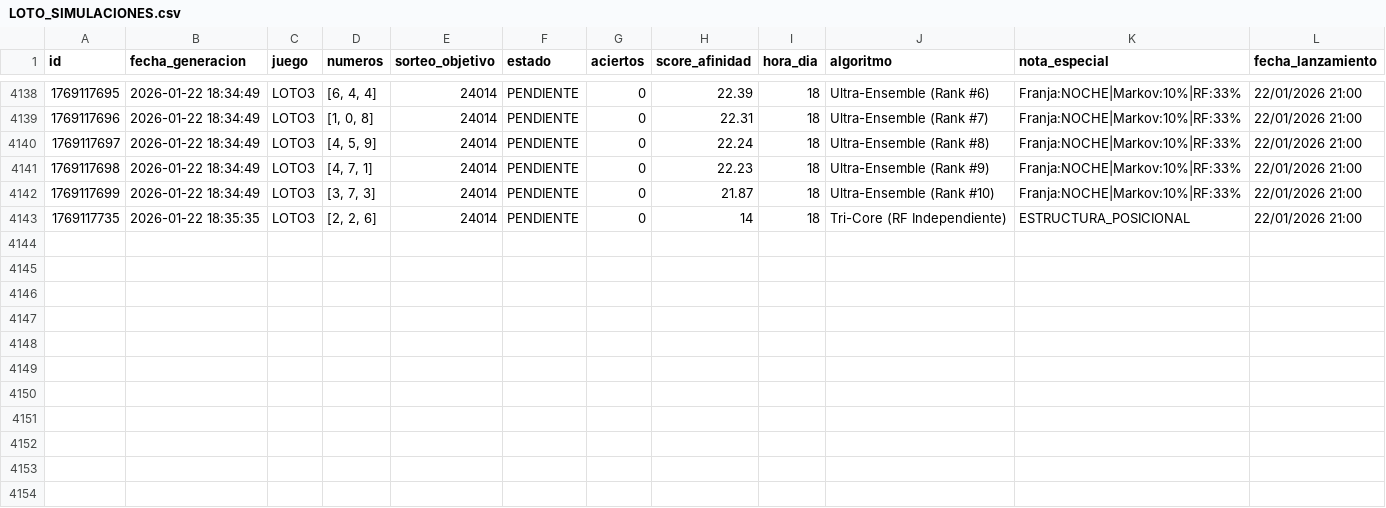
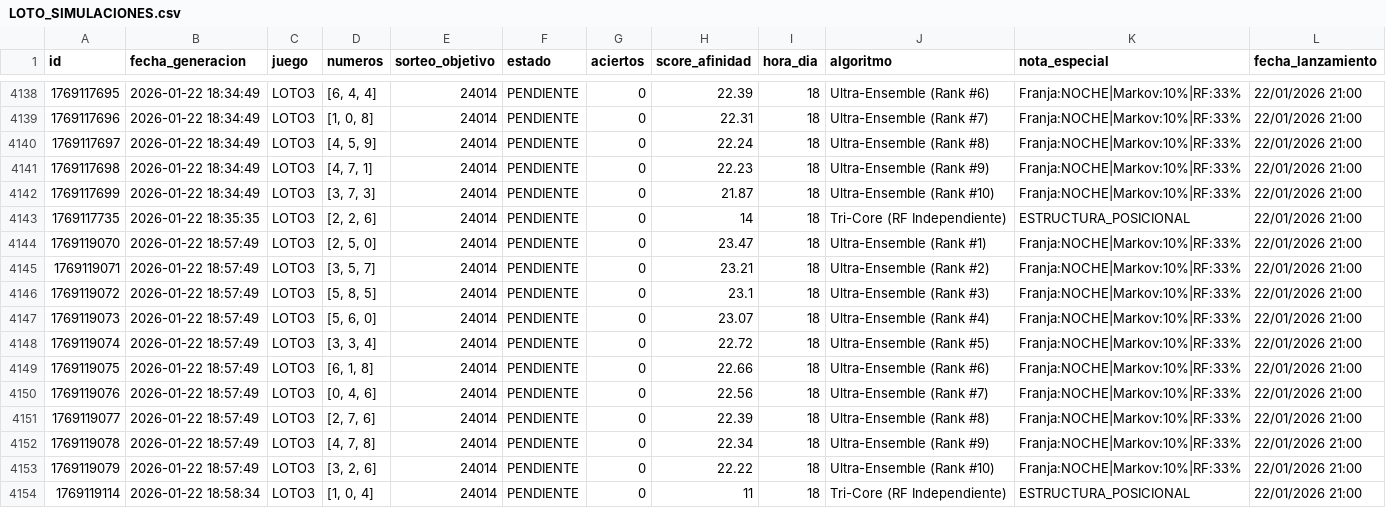
Before and after one commit to GaboAzorin/lotus-2026, a CSV file: data/LOTO_SIMULACIONES.csv, drawn as a sheet; only a part is shown, gaps mark what is left out.

Commit message:
🧠 Bot: Predicción Multiverso (Loto + TriCore)

```diff
--- a/data/LOTO_SIMULACIONES.csv
+++ b/data/LOTO_SIMULACIONES.csv
@@ -4143 +4143,12 @@ id,fecha_generacion,juego,numeros,sorteo_objetivo,estado,aciertos,score_afinidad
 1769117735,2026-01-22 18:35:35,LOTO3,"[2, 2, 6]",24014,PENDIENTE,0,14,18,Tri-Core (RF Independiente),ESTRUCTURA_POSICIONAL,22/01/2026 21:00
+1769119070,2026-01-22 18:57:49,LOTO3,"[2, 5, 0]",24014,PENDIENTE,0,23.47,18,Ultra-Ensemble (Rank #1),Franja:NOCHE|Markov:10%|RF:33%,22/01/2026 21:00
+1769119071,2026-01-22 18:57:49,LOTO3,"[3, 5, 7]",24014,PENDIENTE,0,23.21,18,Ultra-Ensemble (Rank #2),Franja:NOCHE|Markov:10%|RF:33%,22/01/2026 21:00
+1769119072,2026-01-22 18:57:49,LOTO3,"[5, 8, 5]",24014,PENDIENTE,0,23.1,18,Ultra-Ensemble (Rank #3),Franja:NOCHE|Markov:10%|RF:33%,22/01/2026 21:00
+1769119073,2026-01-22 18:57:49,LOTO3,"[5, 6, 0]",24014,PENDIENTE,0,23.07,18,Ultra-Ensemble (Rank #4),Franja:NOCHE|Markov:10%|RF:33%,22/01/2026 21:00
+1769119074,2026-01-22 18:57:49,LOTO3,"[3, 3, 4]",24014,PENDIENTE,0,22.72,18,Ultra-Ensemble (Rank #5),Franja:NOCHE|Markov:10%|RF:33%,22/01/2026 21:00
+1769119075,2026-01-22 18:57:49,LOTO3,"[6, 1, 8]",24014,PENDIENTE,0,22.66,18,Ultra-Ensemble (Rank #6),Franja:NOCHE|Markov:10%|RF:33%,22/01/2026 21:00
+1769119076,2026-01-22 18:57:49,LOTO3,"[0, 4, 6]",24014,PENDIENTE,0,22.56,18,Ultra-Ensemble (Rank #7),Franja:NOCHE|Markov:10%|RF:33%,22/01/2026 21:00
+1769119077,2026-01-22 18:57:49,LOTO3,"[2, 7, 6]",24014,PENDIENTE,0,22.39,18,Ultra-Ensemble (Rank #8),Franja:NOCHE|Markov:10%|RF:33%,22/01/2026 21:00
+1769119078,2026-01-22 18:57:49,LOTO3,"[4, 7, 8]",24014,PENDIENTE,0,22.34,18,Ultra-Ensemble (Rank #9),Franja:NOCHE|Markov:10%|RF:33%,22/01/2026 21:00
+1769119079,2026-01-22 18:57:49,LOTO3,"[3, 2, 6]",24014,PENDIENTE,0,22.22,18,Ultra-Ensemble (Rank #10),Franja:NOCHE|Markov:10%|RF:33%,22/01/2026 21:00
+1769119114,2026-01-22 18:58:34,LOTO3,"[1, 0, 4]",24014,PENDIENTE,0,11,18,Tri-Core (RF Independiente),ESTRUCTURA_POSICIONAL,22/01/2026 21:00
```
Also changed, not shown: 16 other files.
